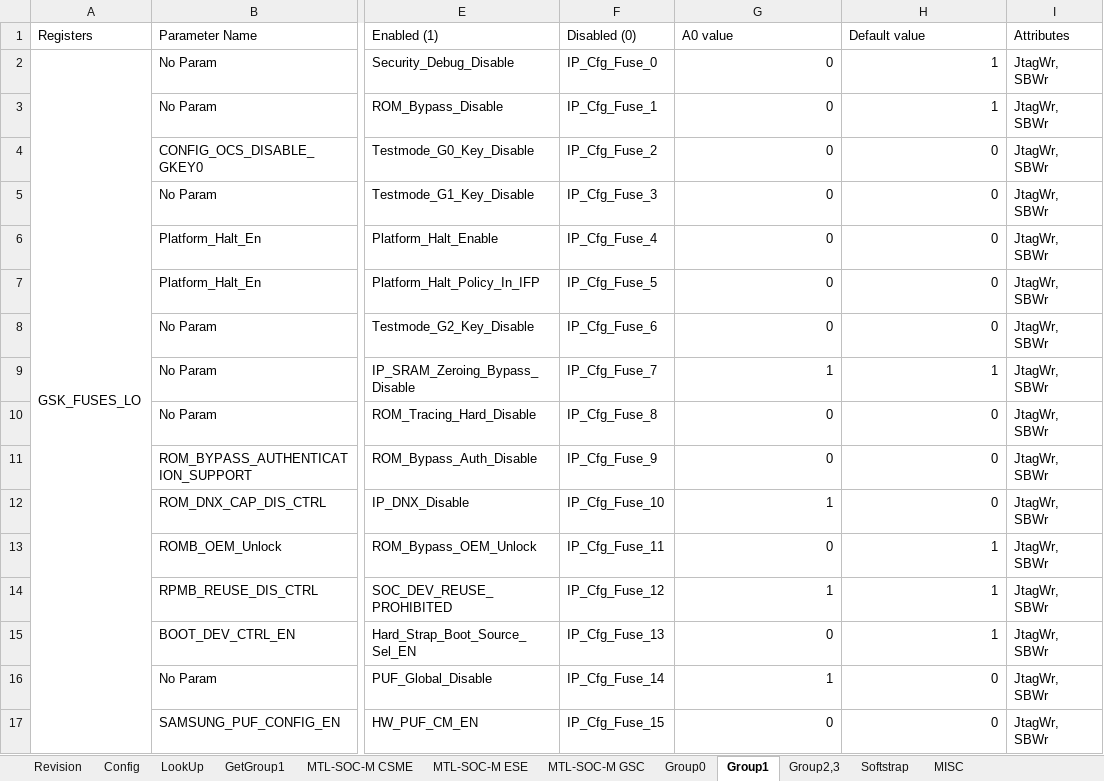
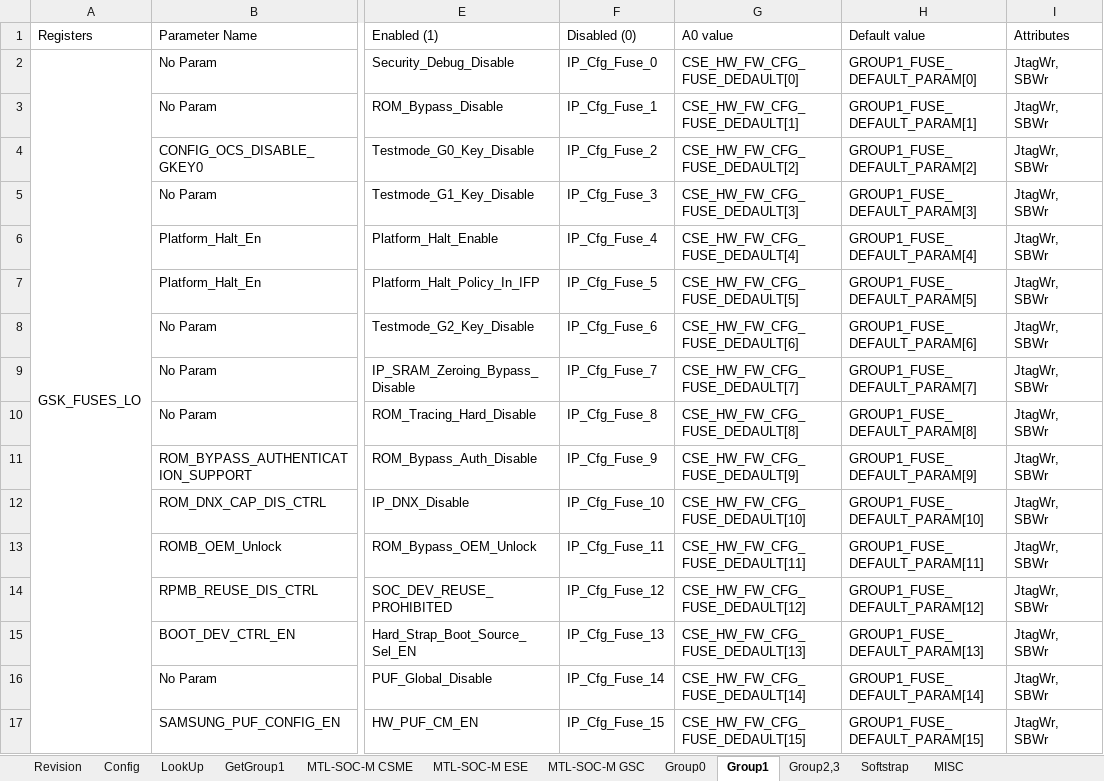
Before and after one commit to jasonx-tsao/exp_vtb, an Excel workbook: ArchSpecs/Working/Fuse and Straps Configuration.xlsm, sheet Group1, drawn as a sheet; only a part is shown, gaps mark what is left out; values as stored, in another font and other column widths than the file's, no cell formats; conditional formats not drawn; the diff covers the shown part only; the diff names each change by its address in the sheet, - before the commit and + after, or states it on an @@ line.

Commit message:
Added CSE_HW_FW_CFG_FUSE_DEFAULT and GROUP1_FUSE_DEFAULT_PARAM definitions.
Default:     GROUP1_FUSE_DEFAULT_PARAM[223:0]
A0_Strap:  CSE_HW_FW_CFG_FUSE_DEFAULT[319:0]

[git-p4: depot-paths = "//depot/projects/coe/CSME/": change = 788883]

```diff
--- a/ArchSpecs/Working/Fuse and Straps Configuration.xlsm (sheet Group1)
+++ b/ArchSpecs/Working/Fuse and Straps Configuration.xlsm (sheet Group1)
-G2 (A0 value): 0
+G2 (A0 value): CSE_HW_FW_CFG_FUSE_DEDAULT[0]
-H2 (Default value): 1
+H2 (Default value): GROUP1_FUSE_DEFAULT_PARAM[0]
-G3 (A0 value): 0
+G3 (A0 value): CSE_HW_FW_CFG_FUSE_DEDAULT[1]
-H3 (Default value): 1
+H3 (Default value): GROUP1_FUSE_DEFAULT_PARAM[1]
-G4 (A0 value): 0
+G4 (A0 value): CSE_HW_FW_CFG_FUSE_DEDAULT[2]
-H4 (Default value): 0
+H4 (Default value): GROUP1_FUSE_DEFAULT_PARAM[2]
-G5 (A0 value): 0
+G5 (A0 value): CSE_HW_FW_CFG_FUSE_DEDAULT[3]
-H5 (Default value): 0
+H5 (Default value): GROUP1_FUSE_DEFAULT_PARAM[3]
-G6 (A0 value): 0
+G6 (A0 value): CSE_HW_FW_CFG_FUSE_DEDAULT[4]
-H6 (Default value): 0
+H6 (Default value): GROUP1_FUSE_DEFAULT_PARAM[4]
-G7 (A0 value): 0
+G7 (A0 value): CSE_HW_FW_CFG_FUSE_DEDAULT[5]
-H7 (Default value): 0
+H7 (Default value): GROUP1_FUSE_DEFAULT_PARAM[5]
-G8 (A0 value): 0
+G8 (A0 value): CSE_HW_FW_CFG_FUSE_DEDAULT[6]
-H8 (Default value): 0
+H8 (Default value): GROUP1_FUSE_DEFAULT_PARAM[6]
-G9 (A0 value): 1
+G9 (A0 value): CSE_HW_FW_CFG_FUSE_DEDAULT[7]
-H9 (Default value): 1
+H9 (Default value): GROUP1_FUSE_DEFAULT_PARAM[7]
-G10 (A0 value): 0
+G10 (A0 value): CSE_HW_FW_CFG_FUSE_DEDAULT[8]
-H10 (Default value): 0
+H10 (Default value): GROUP1_FUSE_DEFAULT_PARAM[8]
-G11 (A0 value): 0
+G11 (A0 value): CSE_HW_FW_CFG_FUSE_DEDAULT[9]
-H11 (Default value): 0
+H11 (Default value): GROUP1_FUSE_DEFAULT_PARAM[9]
-G12 (A0 value): 1
+G12 (A0 value): CSE_HW_FW_CFG_FUSE_DEDAULT[10]
-H12 (Default value): 0
+H12 (Default value): GROUP1_FUSE_DEFAULT_PARAM[10]
-G13 (A0 value): 0
+G13 (A0 value): CSE_HW_FW_CFG_FUSE_DEDAULT[11]
-H13 (Default value): 1
+H13 (Default value): GROUP1_FUSE_DEFAULT_PARAM[11]
-G14 (A0 value): 1
+G14 (A0 value): CSE_HW_FW_CFG_FUSE_DEDAULT[12]
-H14 (Default value): 1
+H14 (Default value): GROUP1_FUSE_DEFAULT_PARAM[12]
-G15 (A0 value): 0
+G15 (A0 value): CSE_HW_FW_CFG_FUSE_DEDAULT[13]
-H15 (Default value): 1
+H15 (Default value): GROUP1_FUSE_DEFAULT_PARAM[13]
-G16 (A0 value): 1
+G16 (A0 value): CSE_HW_FW_CFG_FUSE_DEDAULT[14]
-H16 (Default value): 0
+H16 (Default value): GROUP1_FUSE_DEFAULT_PARAM[14]
-G17 (A0 value): 0
+G17 (A0 value): CSE_HW_FW_CFG_FUSE_DEDAULT[15]
-H17 (Default value): 0
+H17 (Default value): GROUP1_FUSE_DEFAULT_PARAM[15]
```
Also changed, not shown: 212 edited cells elsewhere in this sheet, sheet LookUp, sheet MTL-SOC-M GSC, sheet MTL-SOC-M CSME, sheet MTL-SOC-M ESE, sheet Revision, cell formats, formulas that keep their value, charts or pictures.
